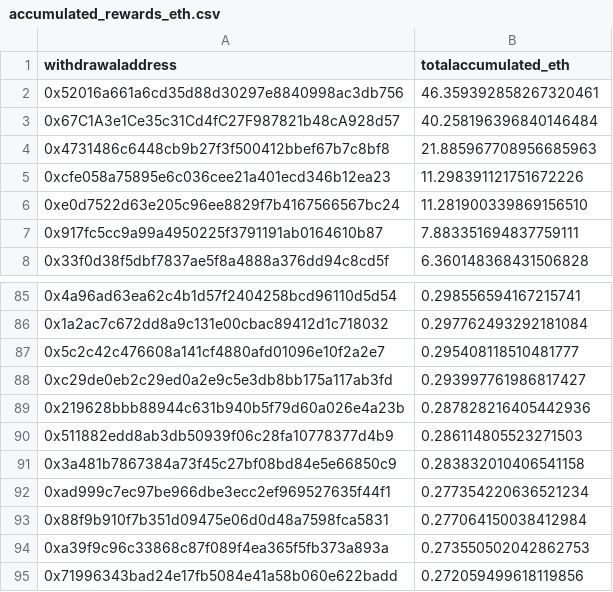
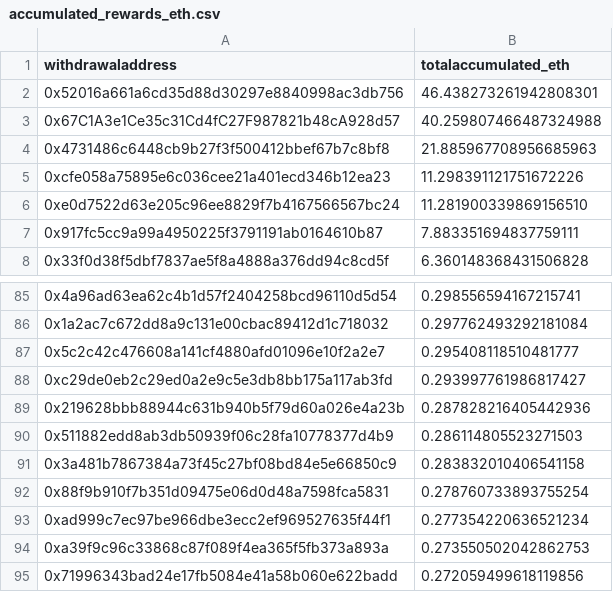
Before and after one commit to dappnode/smooth-scripts, a CSV file: acc-by-withdrawal/results/accumulated_rewards_eth.csv, drawn as a sheet; only a part is shown, gaps mark what is left out.

```diff
--- a/acc-by-withdrawal/results/accumulated_rewards_eth.csv
+++ b/acc-by-withdrawal/results/accumulated_rewards_eth.csv
@@ -1,4 +1,4 @@
 withdrawaladdress,totalaccumulated_eth
-0x52016a661a6cd35d88d30297e8840998ac3db756,46.359392858267320461
-0x67C1A3e1Ce35c31Cd4fC27F987821b48cA928d57,40.258196396840146484
+0x52016a661a6cd35d88d30297e8840998ac3db756,46.438273261942808301
+0x67C1A3e1Ce35c31Cd4fC27F987821b48cA928d57,40.259807466487324988
 0x4731486c6448cb9b27f3f500412bbef67b7c8bf8,21.885967708956685963
@@ -91,4 +91,4 @@ withdrawaladdress,totalaccumulated_eth
 0x3a481b7867384a73f45c27bf08bd84e5e66850c9,0.283832010406541158
+0x88f9b910f7b351d09475e06d0d48a7598fca5831,0.278760733893755254
 0xad999c7ec97be966dbe3ecc2ef969527635f44f1,0.277354220636521234
-0x88f9b910f7b351d09475e06d0d48a7598fca5831,0.277064150038412984
 0xa39f9c96c33868c87f089f4ea365f5fb373a893a,0.273550502042862753
```
Also changed, not shown: 1 other file.
